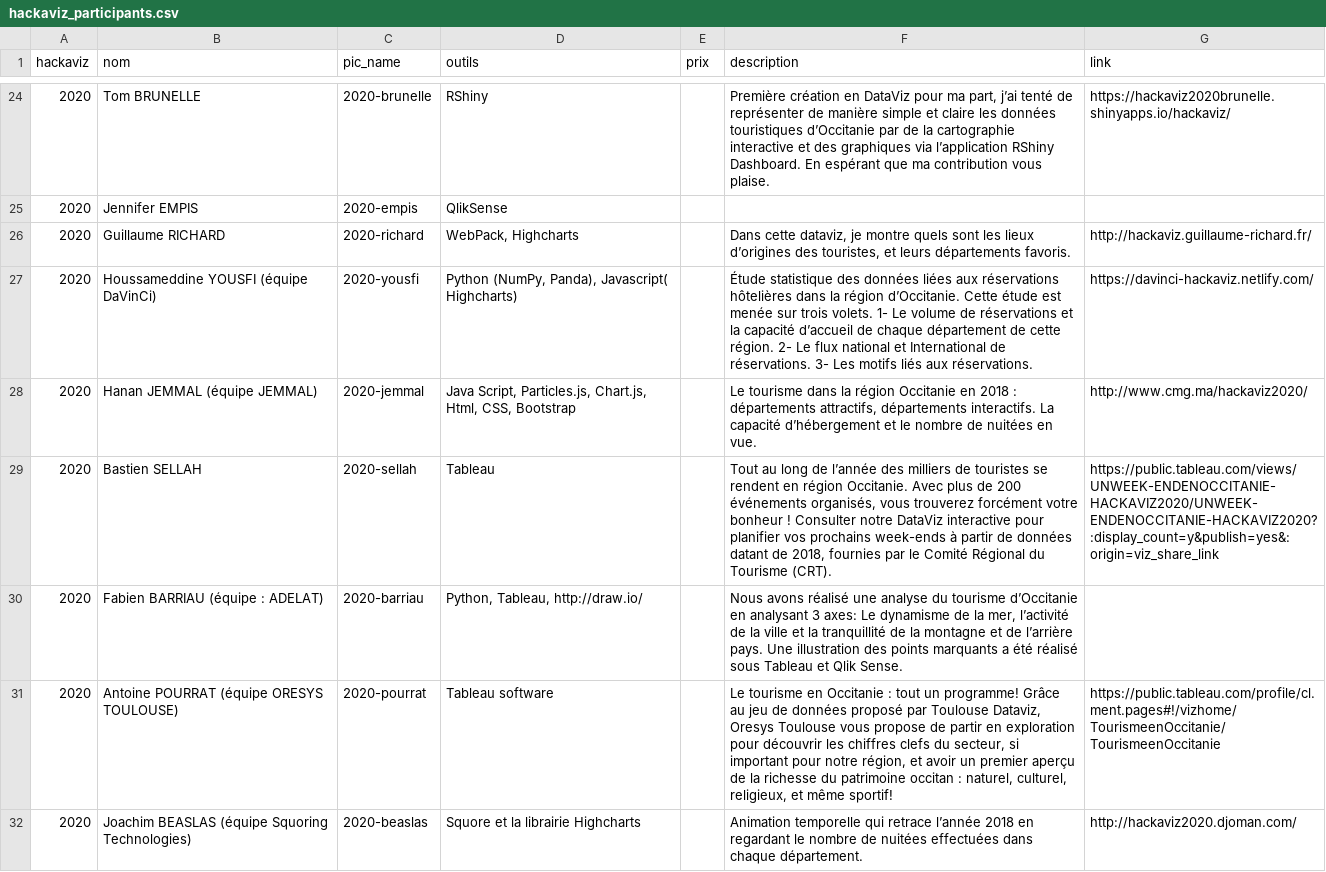
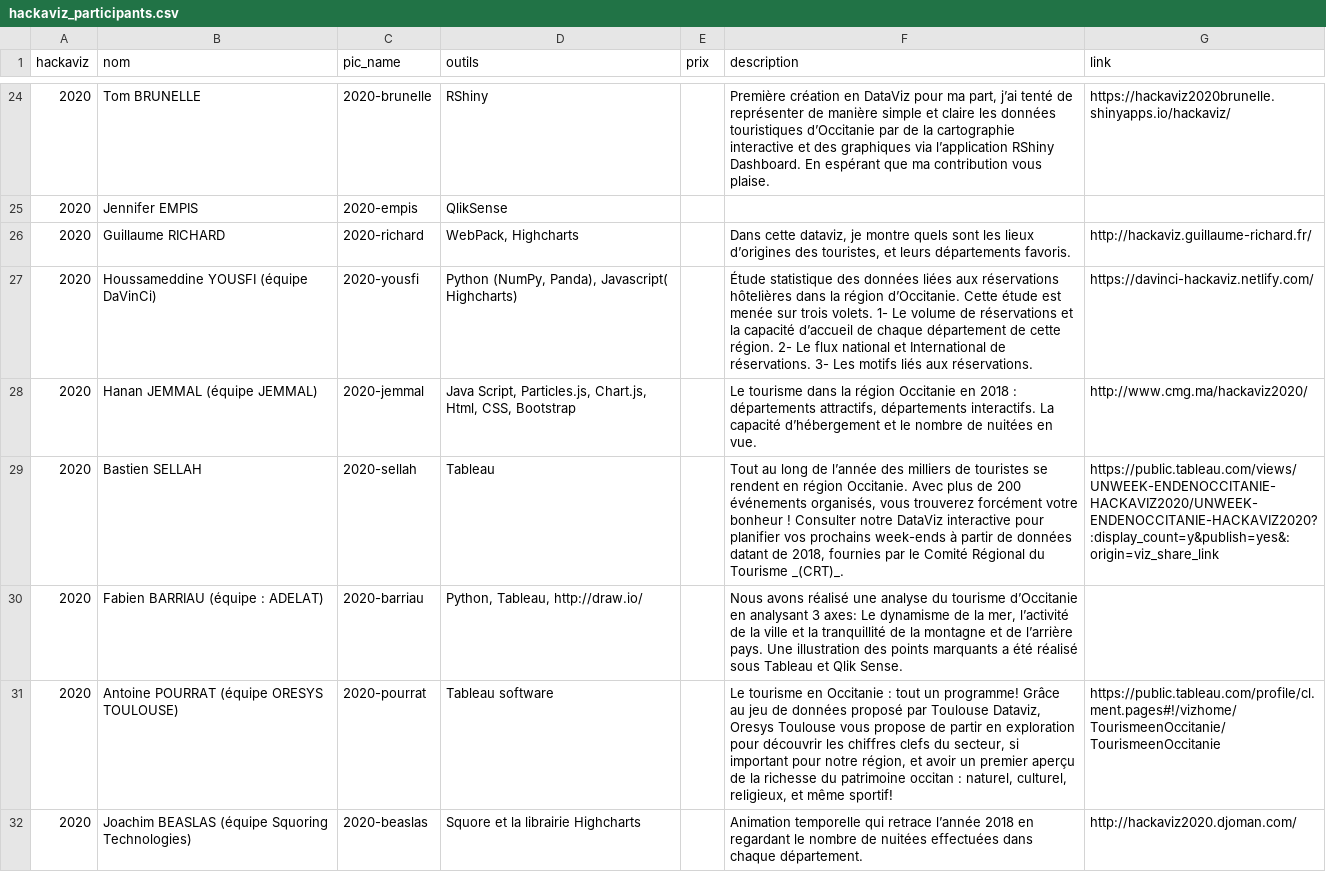
Before and after one commit to ToulouseDataViz/website, a CSV file: src/data/hackaviz_participants.csv, drawn as a sheet; only a part is shown, gaps mark what is left out; the diff covers the shown part only; the diff names each change by its address in the sheet, - before the commit and + after, or states it on an @@ line.

Commit message:
Cree noeud markdown à partir du champ description du CSV hackaviz_participants

```diff
--- a/src/data/hackaviz_participants.csv
+++ b/src/data/hackaviz_participants.csv
-F29 (description): …du Tourisme (CRT).
+F29 (description): …du Tourisme _(CRT)_.
```
Also changed, not shown: 13 edited cells elsewhere in this file, 6 other files.
